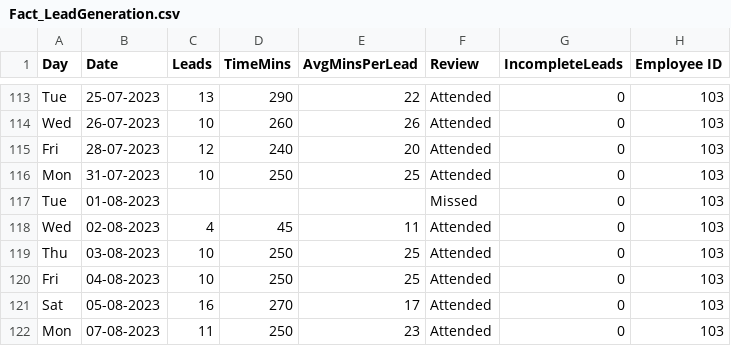
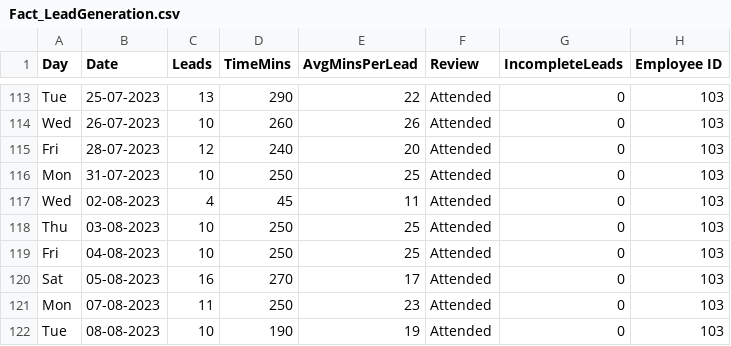
Before and after one commit to Sanjay-3011/Antarctica_Global, a CSV file: Data/Fact_LeadGeneration.csv, drawn as a sheet; only a part is shown, gaps mark what is left out; the shorter side is filled out with more unchanged rows.

```diff
--- a/Data/Fact_LeadGeneration.csv
+++ b/Data/Fact_LeadGeneration.csv
@@ -116,3 +116,2 @@ Fri,28-07-2023,12,240,20,Attended,0,103
 Mon,31-07-2023,10,250,25,Attended,0,103
-Tue,01-08-2023,,,,Missed,0,103
 Wed,02-08-2023,4,45,11,Attended,0,103
```
Also changed, not shown: 12 other files.
